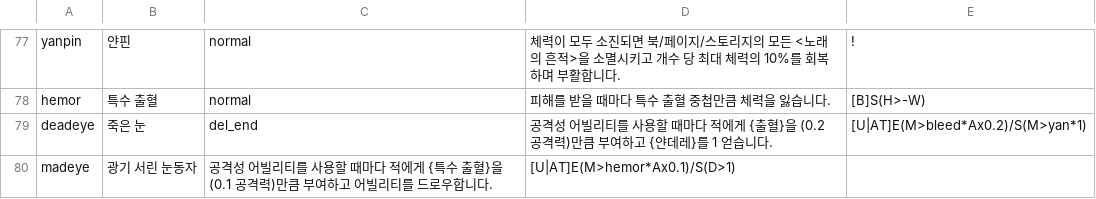
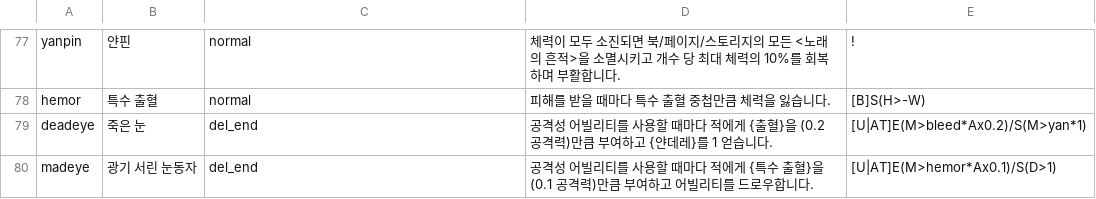
Before and after one commit to RMKroar/Streamers-Rise, a CSV file: status(pre-apply).csv, drawn as a sheet; only a part is shown, gaps mark what is left out.

Commit message:
Update status(pre-apply).csv

```diff
--- a/status(pre-apply).csv
+++ b/status(pre-apply).csv
@@ -79,2 +79,2 @@ hemor,특수 출혈,normal,피해를 받을 때마다 특수 출혈 중첩만큼
 deadeye,죽은 눈,del_end,공격성 어빌리티를 사용할 때마다 적에게 {출혈}을 (0.2 공격력)만큼 부여하고 {얀데레}를 1 얻습니다.,[U|AT]E(M>bleed*Ax0.2)/S(M>yan*1)
-madeye,광기 서린 눈동자,공격성 어빌리티를 사용할 때마다 적에게 {특수 출혈}을 (0.1 공격력)만큼 부여하고 어빌리티를 드로우합니다.,[U|AT]E(M>hemor*Ax0.1)/S(D>1)
+madeye,광기 서린 눈동자,del_end,공격성 어빌리티를 사용할 때마다 적에게 {특수 출혈}을 (0.1 공격력)만큼 부여하고 어빌리티를 드로우합니다.,[U|AT]E(M>hemor*Ax0.1)/S(D>1)
```
